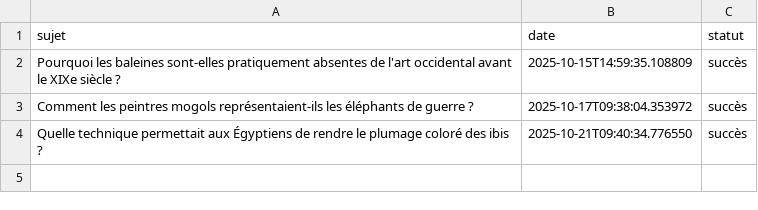
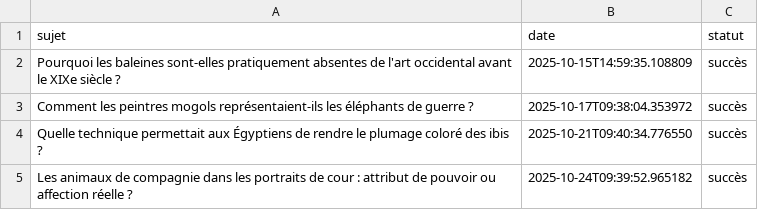
Before and after one commit to Metalosmose21/Animaux-3, a CSV file: sujets_traites.csv, drawn as a sheet.

```diff
--- a/sujets_traites.csv
+++ b/sujets_traites.csv
@@ -4 +4,2 @@ Comment les peintres mogols représentaient-ils les éléphants de guerre ?,2025
 Quelle technique permettait aux Égyptiens de rendre le plumage coloré des ibis ?,2025-10-21T09:40:34.776550,succès
+Les animaux de compagnie dans les portraits de cour : attribut de pouvoir ou affection réelle ?,2025-10-24T09:39:52.965182,succès
```
Also changed, not shown: sujets.csv.
